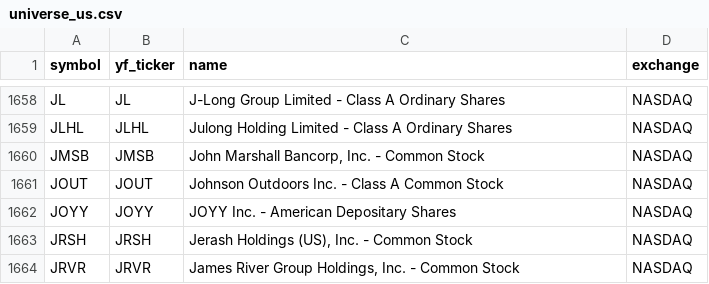
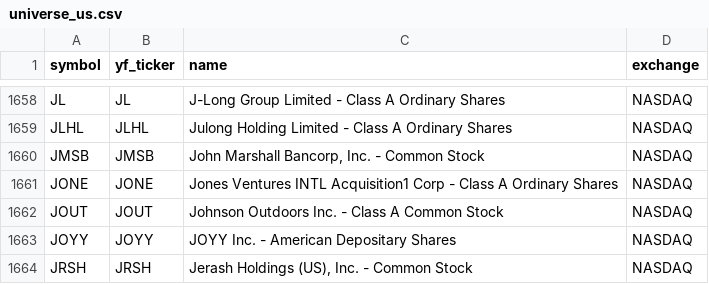
Before and after one commit to Aditya100704/nse-bse-momentum-scanner, a CSV file: data/universe_us.csv, drawn as a sheet; only a part is shown, gaps mark what is left out; the shorter side is filled out with more unchanged rows.

```diff
--- a/data/universe_us.csv
+++ b/data/universe_us.csv
@@ -1660,2 +1660,3 @@ JLHL,JLHL,Julong Holding Limited - Class A Ordinary Shares,NASDAQ
 JMSB,JMSB,"John Marshall Bancorp, Inc. - Common Stock",NASDAQ
+JONE,JONE,Jones Ventures INTL Acquisition1 Corp - Class A Ordinary Shares,NASDAQ
 JOUT,JOUT,Johnson Outdoors Inc. - Class A Common Stock,NASDAQ
```
Also changed, not shown: data/scanner_output.csv, data/scanner_output_us.csv, 7 other files.
